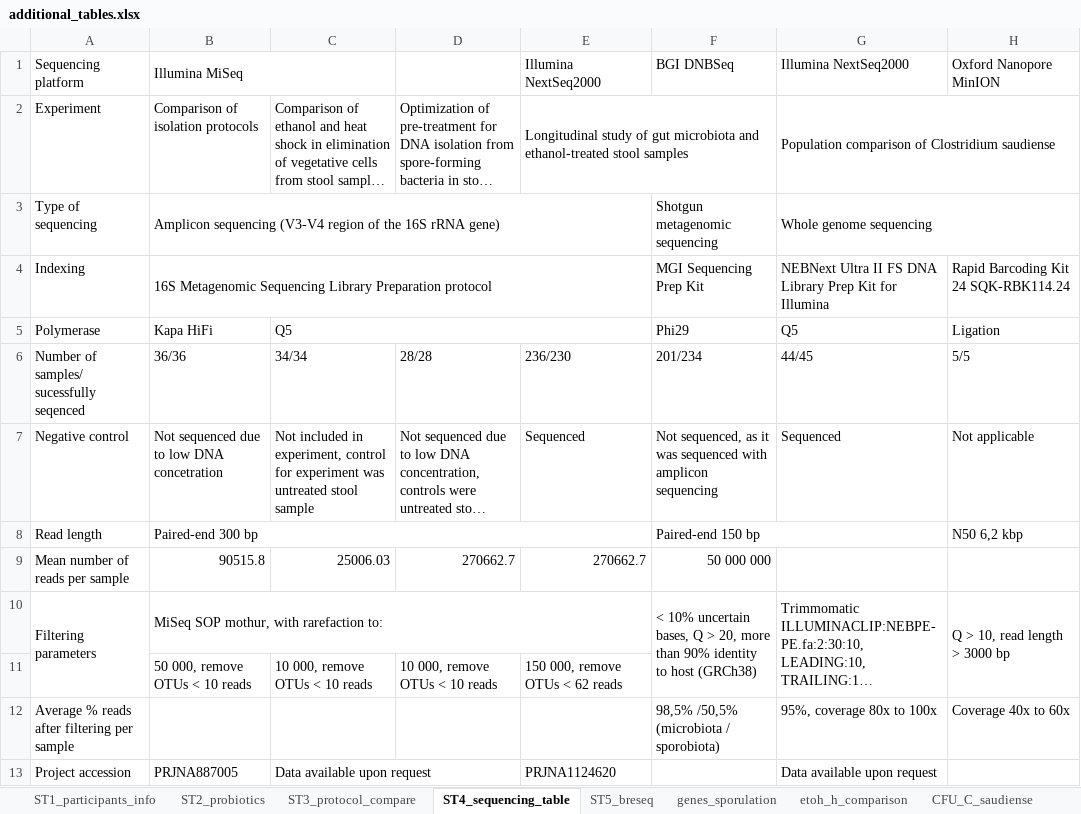
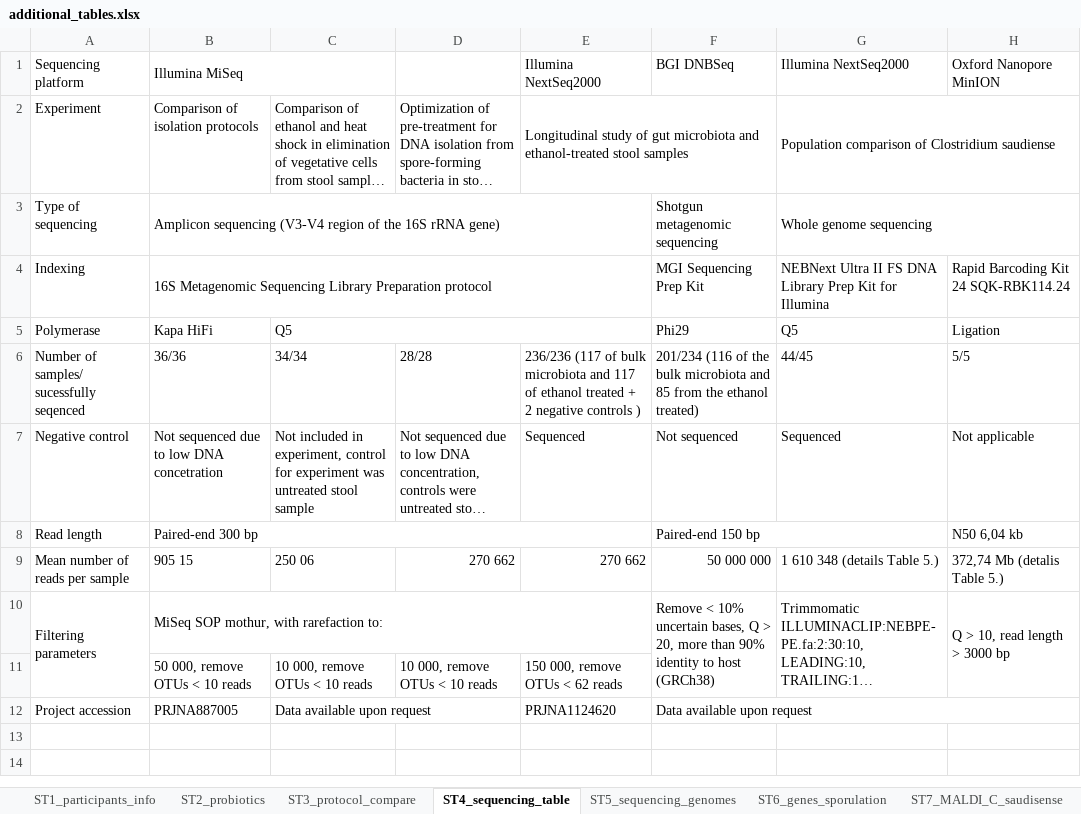
Before and after one commit to ursamiklavcic/PhD, an Excel workbook: thesis/additional_tables.xlsx, sheet ST4_sequencing_table, drawn as a sheet; long unchanged cells end in …; values as stored, in another font and other column widths than the file's, no cell formats; 1 other sheet too large or unreadable and not compared; removed rows and columns are numbered as before the commit, all else as after; the diff names each change by its address in the sheet, - before the commit and + after, or states it on an @@ line.

```diff
--- a/thesis/additional_tables.xlsx (sheet ST4_sequencing_table)
+++ b/thesis/additional_tables.xlsx (sheet ST4_sequencing_table)
-sheet tab: genes_sporulation
+sheet tab: ST6_genes_sporulation
+sheet tab: ST5_sequencing_genomes
-E6 (Illumina NextSeq2000): 236/230
+E6 (Illumina NextSeq2000): 236/236 (117 of bulk microbiota and 117 of ethanol treated + 2 negative controls )
-F6 (BGI DNBSeq): 201/234
+F6 (BGI DNBSeq): 201/234 (116 of the bulk microbiota and 85 from the ethanol treated)
-F7 (BGI DNBSeq): Not sequenced, as it was sequenced with amplicon sequencing
+F7 (BGI DNBSeq): Not sequenced
-H8 (Oxford Nanopore MinION): N50 6,2 kbp
+H8 (Oxford Nanopore MinION): N50 6,04 kb
-B9 (Illumina MiSeq): 90515.8
+B9 (Illumina MiSeq): 905 15
-C9: 25006.03
+C9: 250 06
-D9: 270662.7
+D9: 270 662
-E9 (Illumina NextSeq2000): 270662.7
+E9 (Illumina NextSeq2000): 270 662
-G9 (Illumina NextSeq2000): (empty)
+G9 (Illumina NextSeq2000): 1 610 348 (details Table 5.)
-H9 (Oxford Nanopore MinION): (empty)
+H9 (Oxford Nanopore MinION): 372,74 Mb (detalis Table 5.)
-F10 (BGI DNBSeq): < 10%…
+F10 (BGI DNBSeq): Remove < 10%…
-row 12: Average % reads after filtering per sample |  |  |  |  | 98,5% /50,5% (microbiota / sporobiota) | 95%, coverage 80x to 100x | Coverage 40x to 60x
-F12 (BGI DNBSeq): (empty)
+F12 (BGI DNBSeq): Data available upon request
+F12:H12 merged
-G12 (Illumina NextSeq2000): Data available upon request
+G12 (Illumina NextSeq2000): (empty)
```
Also changed, not shown: other sheet tabs, cell formats, 2 other files.
